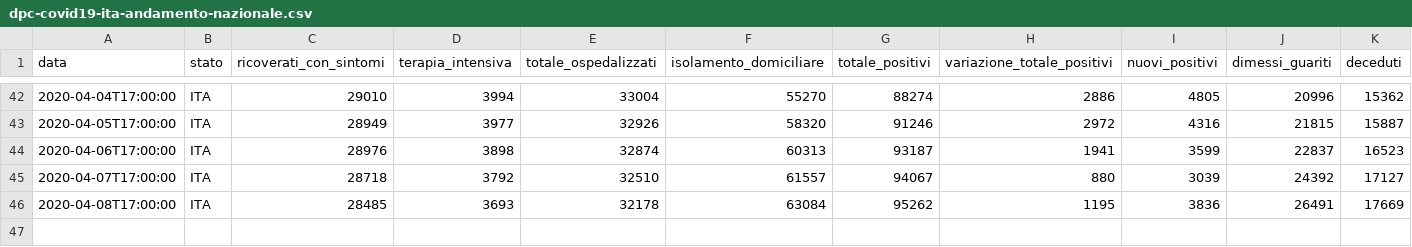
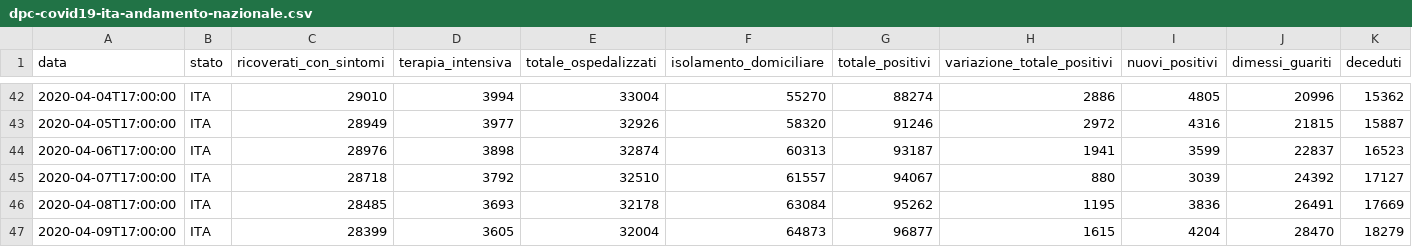
Before and after one commit to paganim/COVID-19-Italy-Analysis, a CSV file: data/dati-andamento-nazionale/dpc-covid19-ita-andamento-nazionale.csv, drawn as a sheet; only a part is shown, gaps mark what is left out; rows hold the shown columns only; the diff names each change by its address in the sheet, - before the commit and + after, or states it on an @@ line.

```diff
--- a/data/dati-andamento-nazionale/dpc-covid19-ita-andamento-nazionale.csv
+++ b/data/dati-andamento-nazionale/dpc-covid19-ita-andamento-nazionale.csv
+row 47: 2020-04-09T17:00:00 | ITA | 28399 | 3605 | 32004 | 64873 | 96877 | 1615 | 4204 | 28470 | 18279
```
Also changed, not shown: data/dati-regioni/dpc-covid19-ita-regioni.csv, 22 other files.
